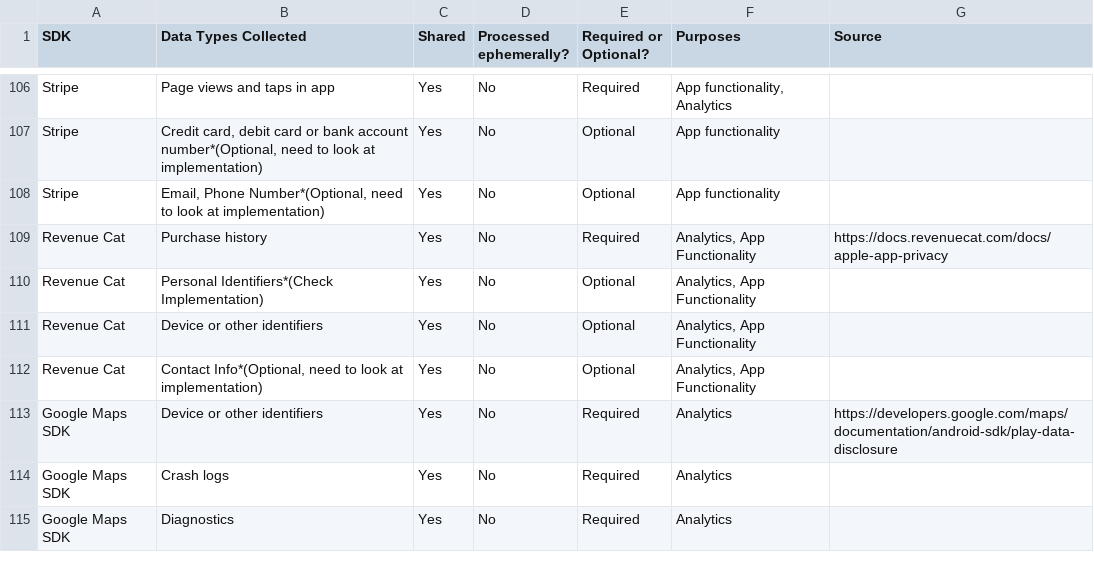
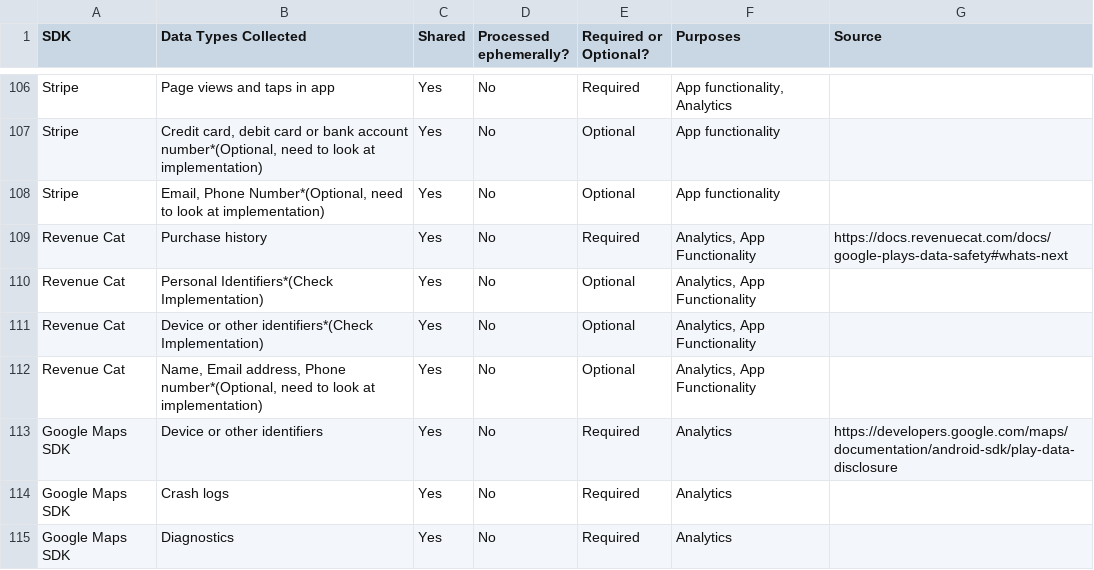
Before and after one commit to Privado-Inc/SDK-Privacy-Report, a CSV file: Android App - SDK Privacy Report.csv, drawn as a sheet; only a part is shown, gaps mark what is left out.

Commit message:
Update Android App - SDK Privacy Report.csv

```diff
--- a/Android App - SDK Privacy Report.csv
+++ b/Android App - SDK Privacy Report.csv
@@ -113,6 +113,6 @@ Stripe,"Credit card, debit card or bank account number*(Optional, need to look a
 Stripe,"Email, Phone Number*(Optional, need to look at implementation)",Yes,No,Optional,App functionality,
-Revenue Cat,Purchase history,Yes,No,Required,"Analytics, App Functionality",https://docs.revenuecat.com/docs/apple-app-privacy
+Revenue Cat,Purchase history,Yes,No,Required,"Analytics, App Functionality",https://docs.revenuecat.com/docs/google-plays-data-safety#whats-next
 Revenue Cat,Personal Identifiers*(Check Implementation),Yes,No,Optional,"Analytics, App Functionality",
-Revenue Cat,Device or other identifiers,Yes,No,Optional,"Analytics, App Functionality",
-Revenue Cat,"Contact Info*(Optional, need to look at implementation)",Yes,No,Optional,"Analytics, App Functionality",
+Revenue Cat,Device or other identifiers*(Check Implementation),Yes,No,Optional,"Analytics, App Functionality",
+Revenue Cat,"Name, Email address, Phone number*(Optional, need to look at implementation)",Yes,No,Optional,"Analytics, App Functionality",
 Google Maps SDK,Device or other identifiers,Yes,No,Required,Analytics,https://developers.google.com/maps/documentation/android-sdk/play-data-disclosure
```
